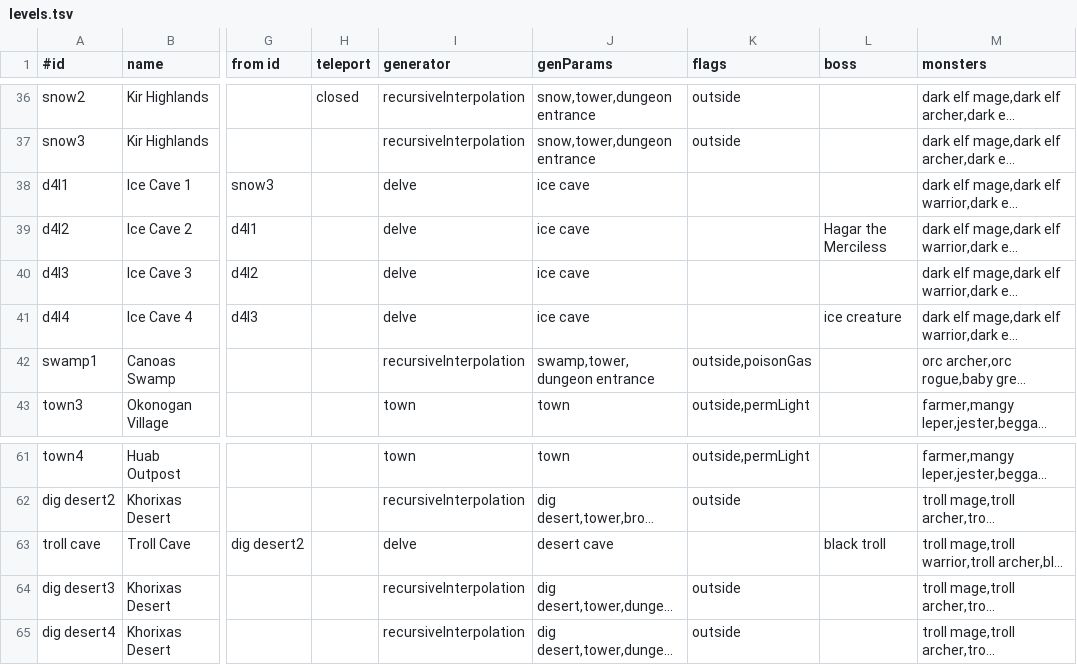
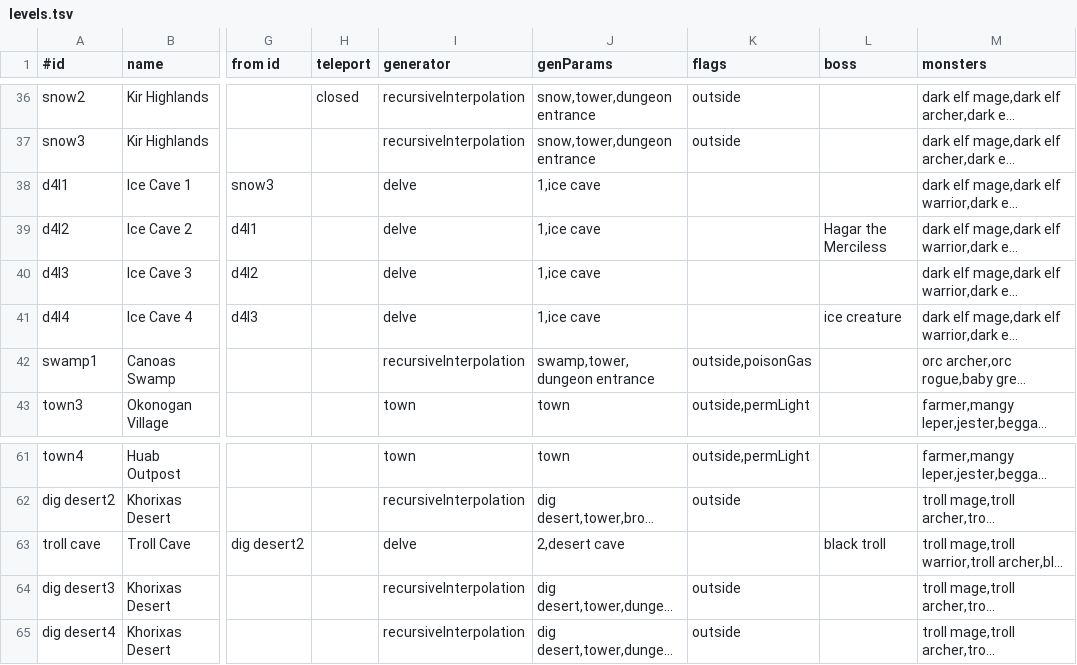
Before and after one commit to jonathanacross/pow, a TSV file: src/main/resources/data/levels.tsv, drawn as a sheet; only a part is shown, gaps mark what is left out; long unchanged cells end in …; the diff names each change by its address in the sheet, - before the commit and + after, or states it on an @@ line.

Commit message:
making troll level larger and more open

```diff
--- a/src/main/resources/data/levels.tsv
+++ b/src/main/resources/data/levels.tsv
-J38:J41 (genParams): ice cave
+J38:J41 (genParams): 1,ice cave
-J63 (genParams): desert cave
+J63 (genParams): 2,desert cave
```
Also changed, not shown: src/main/resources/data/test-levels.tsv, 2 other files.
